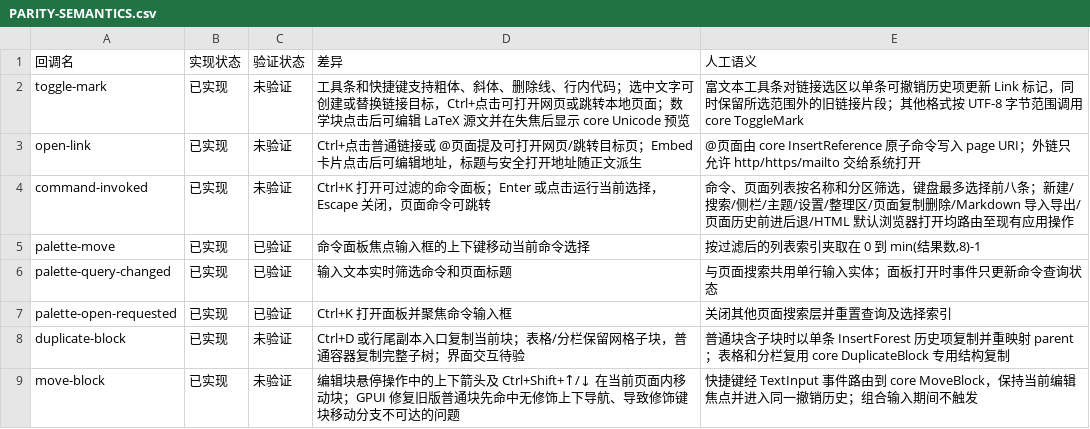
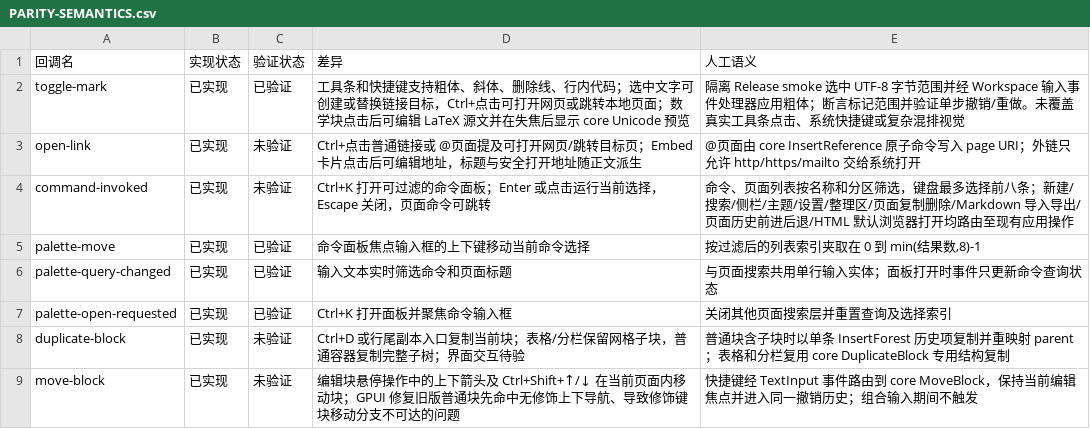
Before and after one commit to PT123123/quire-gpui, a CSV file: docs/PARITY-SEMANTICS.csv, drawn as a sheet; only a part is shown.

Commit message:
verify selected text mark undo path

```diff
--- a/docs/PARITY-SEMANTICS.csv
+++ b/docs/PARITY-SEMANTICS.csv
@@ -1,3 +1,3 @@
 回调名,实现状态,验证状态,差异,人工语义
-toggle-mark,已实现,未验证,工具条和快捷键支持粗体、斜体、删除线、行内代码；选中文字可创建或替换链接目标，Ctrl+点击可打开网页或跳转本地页面；数学块点击后可编辑 LaTeX 源文并在失焦后显示 core Unicode 预览,富文本工具条对链接选区以单条可撤销历史项更新 Link 标记，同时保留所选范围外的旧链接片段；其他格式按 UTF-8 字节范围调用 core ToggleMark
+toggle-mark,已实现,已验证,工具条和快捷键支持粗体、斜体、删除线、行内代码；选中文字可创建或替换链接目标，Ctrl+点击可打开网页或跳转本地页面；数学块点击后可编辑 LaTeX 源文并在失焦后显示 core Unicode 预览,隔离 Release smoke 选中 UTF-8 字节范围并经 Workspace 输入事件处理器应用粗体；断言标记范围并验证单步撤销/重做。未覆盖真实工具条点击、系统快捷键或复杂混排视觉
 open-link,已实现,未验证,"Ctrl+点击普通链接或 @页面提及可打开网页/跳转目标页；Embed 卡片点击后可编辑地址，标题与安全打开地址随正文派生",@页面由 core InsertReference 原子命令写入 page URI；外链只允许 http/https/mailto 交给系统打开
```
Also changed, not shown: docs/PARITY.csv, 4 other files.
